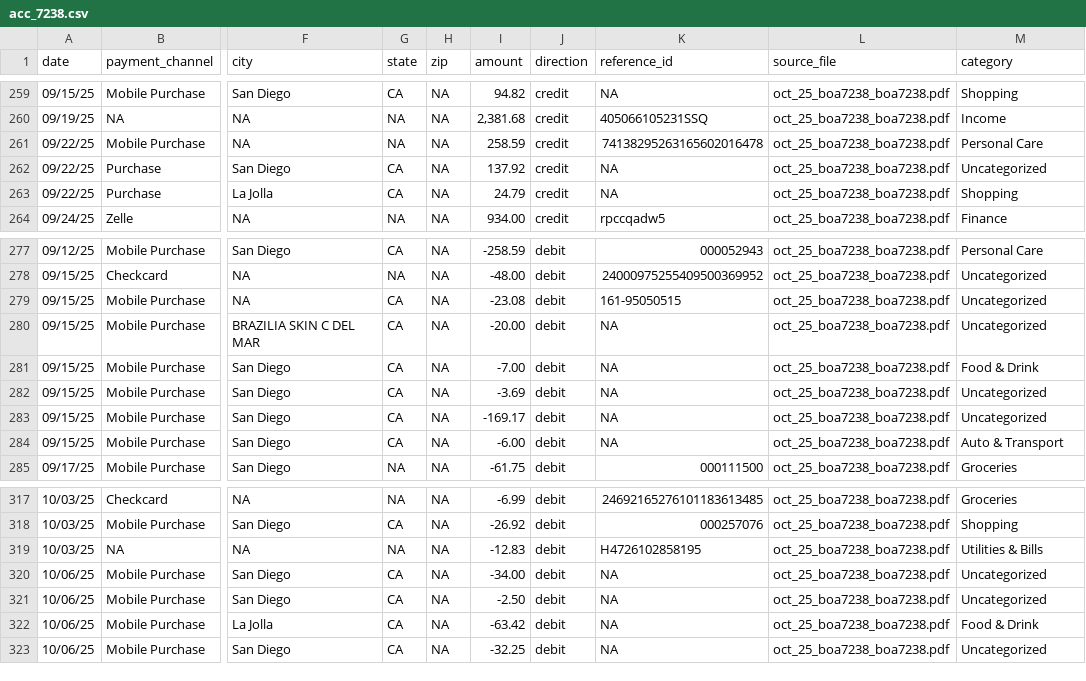
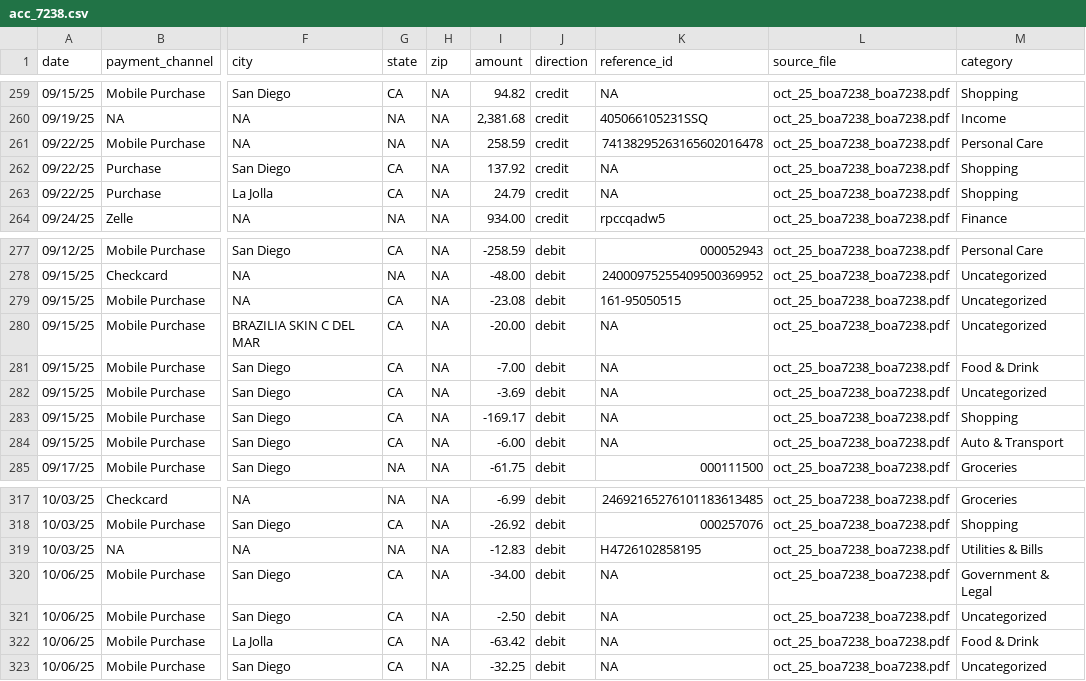
Before and after one commit to shreyamishra17/finance-software, a CSV file: my_finance/shreya_mishra/processed/acc_7238.csv, drawn as a sheet; only a part is shown, gaps mark what is left out; the diff names each change by its address in the sheet, - before the commit and + after, or states it on an @@ line.

```diff
--- a/my_finance/shreya_mishra/processed/acc_7238.csv
+++ b/my_finance/shreya_mishra/processed/acc_7238.csv
-M262 (category): Uncategorized
+M262 (category): Shopping
-M283 (category): Uncategorized
+M283 (category): Shopping
-M320 (category): Uncategorized
+M320 (category): Government & Legal
```
